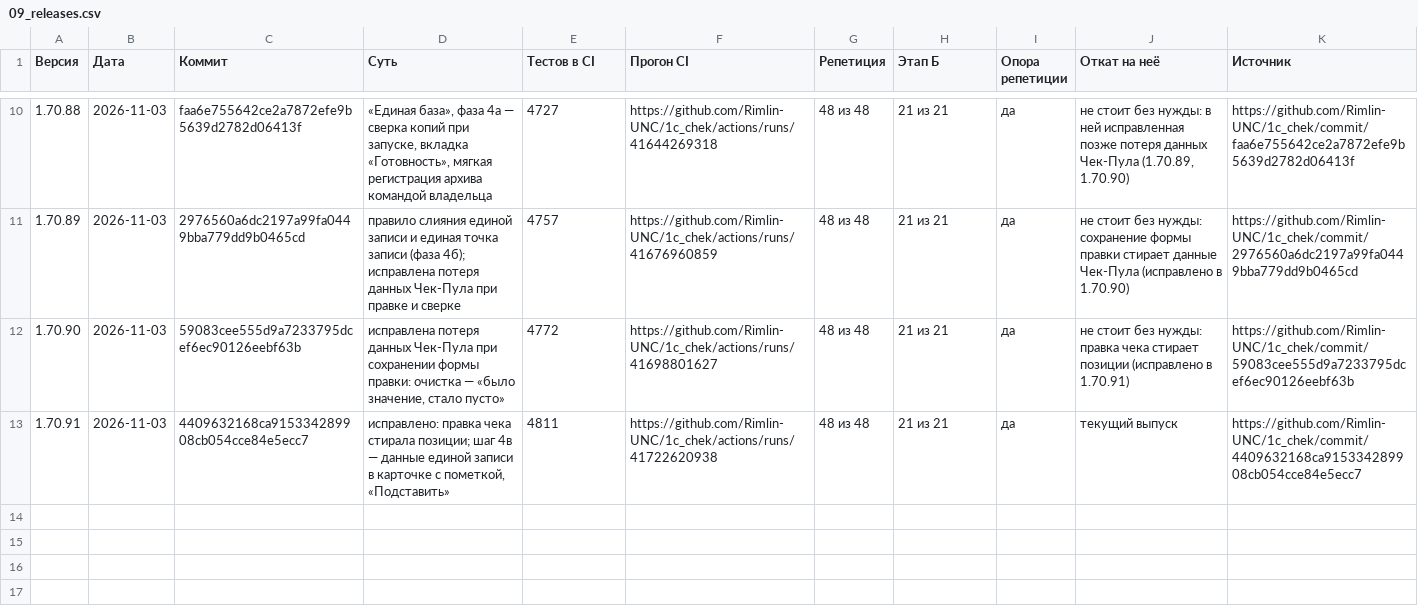
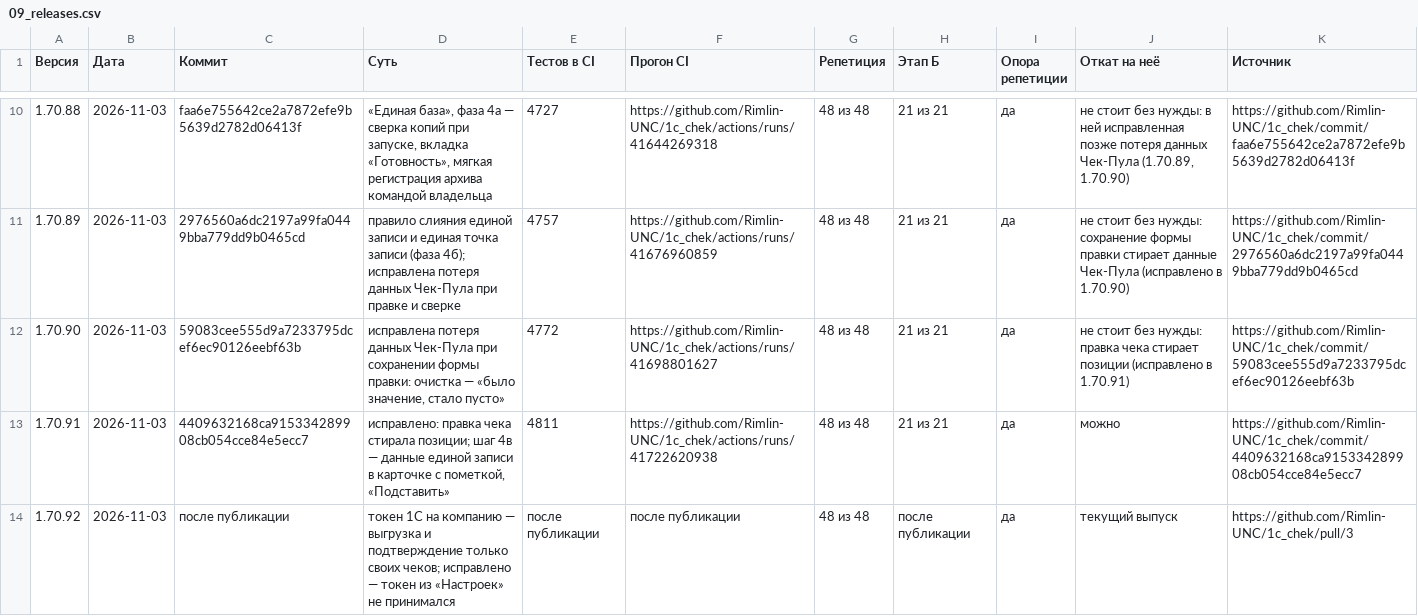
Before and after one commit to Rimlin-UNC/1c_chek, a CSV file: docs/kb/09_releases.csv, drawn as a sheet; only a part is shown, gaps mark what is left out.

Commit message:
v1.70.92: токен 1С на компанию (T-57) — выгрузка и подтверждение только своих чеков; исправлено — токен из «Настроек» не принимался (зашифрован); первые автотесты интеграции 1С; 4828 passed
Co-authored-by: arena-agent <297053741+arena-agent@users.noreply.github.com>

```diff
--- a/docs/kb/09_releases.csv
+++ b/docs/kb/09_releases.csv
@@ -12,2 +12,3 @@
 1.70.90,2026-11-03,59083cee555d9a7233795dcef6ec90126eebf63b,"исправлена потеря данных Чек-Пула при сохранении формы правки: очистка — «было значение, стало пусто»",4772,https://github.com/Rimlin-UNC/1c_chek/actions/runs/41698801627,48 из 48,21 из 21,да,не стоит без нужды: правка чека стирает позиции (исправлено в 1.70.91),https://github.com/Rimlin-UNC/1c_chek/commit/59083cee555d9a7233795dcef6ec90126eebf63b
-1.70.91,2026-11-03,4409632168ca915334289908cb054cce84e5ecc7,"исправлено: правка чека стирала позиции; шаг 4в — данные единой записи в карточке с пометкой, «Подставить»",4811,https://github.com/Rimlin-UNC/1c_chek/actions/runs/41722620938,48 из 48,21 из 21,да,текущий выпуск,https://github.com/Rimlin-UNC/1c_chek/commit/4409632168ca915334289908cb054cce84e5ecc7
+1.70.91,2026-11-03,4409632168ca915334289908cb054cce84e5ecc7,"исправлено: правка чека стирала позиции; шаг 4в — данные единой записи в карточке с пометкой, «Подставить»",4811,https://github.com/Rimlin-UNC/1c_chek/actions/runs/41722620938,48 из 48,21 из 21,да,можно,https://github.com/Rimlin-UNC/1c_chek/commit/4409632168ca915334289908cb054cce84e5ecc7
+1.70.92,2026-11-03,после публикации,токен 1С на компанию — выгрузка и подтверждение только своих чеков; исправлено — токен из «Настроек» не принимался,после публикации,после публикации,48 из 48,после публикации,да,текущий выпуск,https://github.com/Rimlin-UNC/1c_chek/pull/3
```
Also changed, not shown: docs/kb/02_roadmap.csv, 26 other files.
